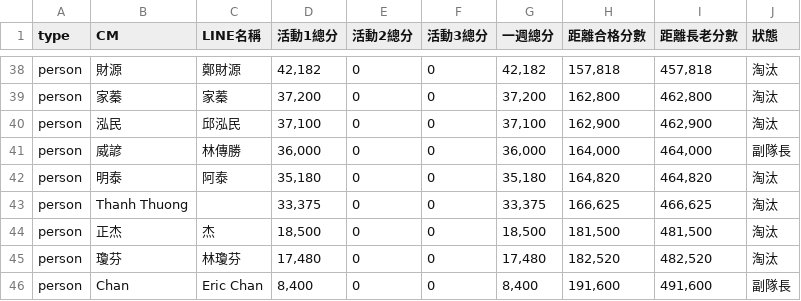
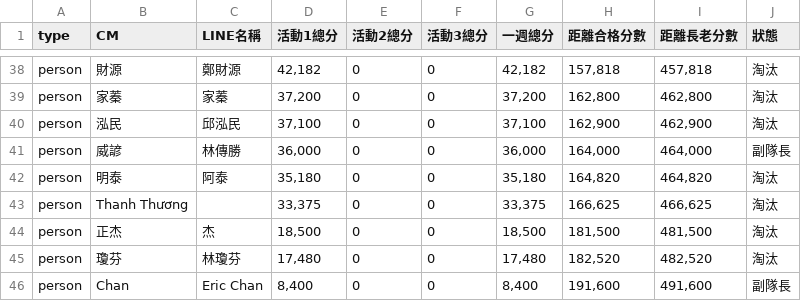
Before and after one commit to Der46/score-dashboard, a CSV file: data/2026-05-w4.csv, drawn as a sheet; only a part is shown, gaps mark what is left out.

Commit message:
feat:update 2026-05-w4.csv

```diff
--- a/data/2026-05-w4.csv
+++ b/data/2026-05-w4.csv
@@ -42,3 +42,3 @@ person,威諺,林傳勝,"36,000",0,0,"36,000","164,000","464,000",副隊長
 person,明泰,阿泰,"35,180",0,0,"35,180","164,820","464,820",淘汰
-person,Thanh Thuong,,"33,375",0,0,"33,375","166,625","466,625",淘汰
+person,Thanh Thương,,"33,375",0,0,"33,375","166,625","466,625",淘汰
 person,正杰,杰,"18,500",0,0,"18,500","181,500","481,500",淘汰
```
